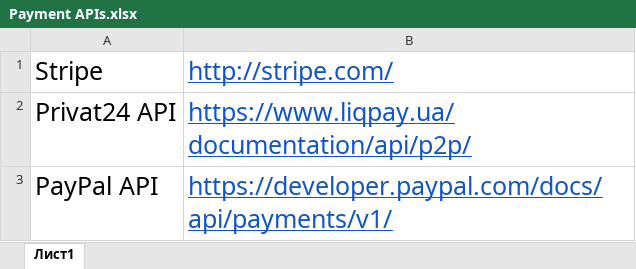
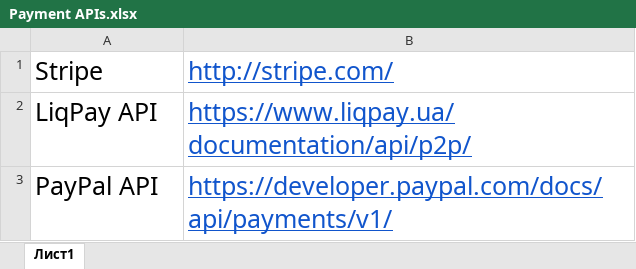
Before and after one commit to ChemSolutionTeam/ChemSolution, an Excel workbook: Payment APIs.xlsx, sheet Лист1, drawn as a sheet; values as stored, in another font and other column widths than the file's, no borders; charts and pictures not drawn; the diff names each change by its address in the sheet, - before the commit and + after, or states it on an @@ line.

Commit message:
chenged Paument API

```diff
--- a/Payment APIs.xlsx (sheet Лист1)
+++ b/Payment APIs.xlsx (sheet Лист1)
-A2: Privat24 API
+A2: LiqPay API
```
Also changed, not shown: charts or pictures.
